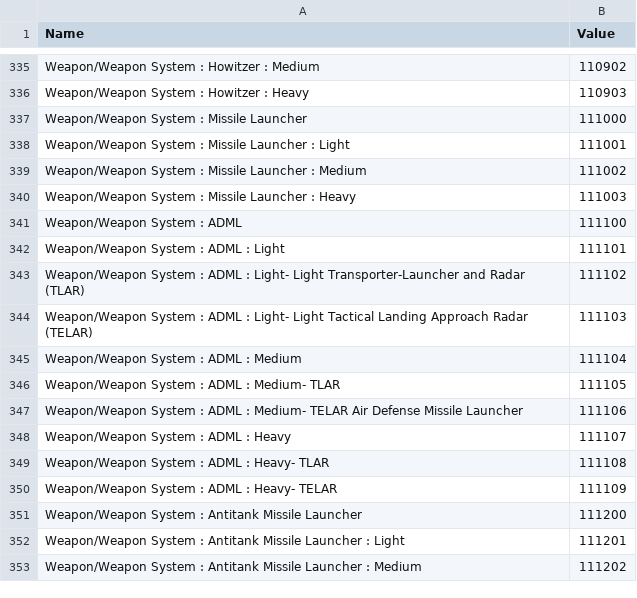
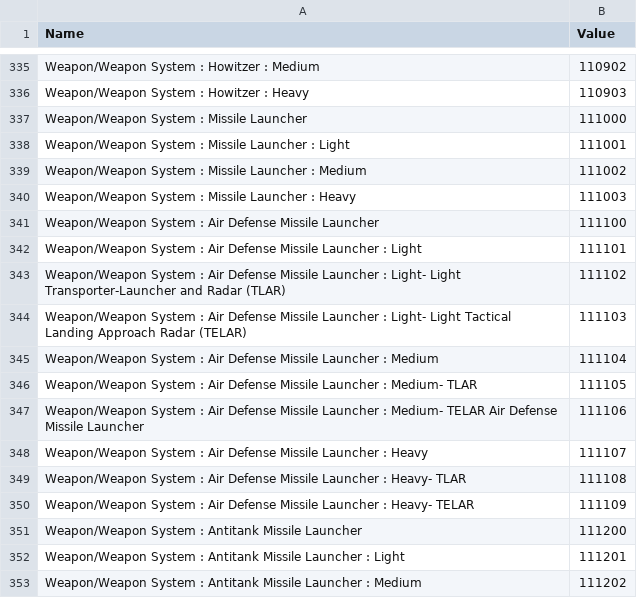
Before and after one commit to Esri/joint-military-symbology-xml, a CSV file: samples/name_domains_values/All_Coded_Domain_Values.csv, drawn as a sheet; only a part is shown, gaps mark what is left out.

```diff
--- a/samples/name_domains_values/All_Coded_Domain_Values.csv
+++ b/samples/name_domains_values/All_Coded_Domain_Values.csv
@@ -340,12 +340,12 @@ Weapon/Weapon System : Missile Launcher : Medium,111002
 Weapon/Weapon System : Missile Launcher : Heavy,111003
-Weapon/Weapon System : ADML,111100
-Weapon/Weapon System : ADML : Light,111101
-Weapon/Weapon System : ADML : Light- Light Transporter-Launcher and Radar (TLAR),111102
-Weapon/Weapon System : ADML : Light- Light Tactical Landing Approach Radar (TELAR),111103
-Weapon/Weapon System : ADML : Medium,111104
-Weapon/Weapon System : ADML : Medium- TLAR,111105
-Weapon/Weapon System : ADML : Medium- TELAR Air Defense Missile Launcher,111106
-Weapon/Weapon System : ADML : Heavy,111107
-Weapon/Weapon System : ADML : Heavy- TLAR,111108
-Weapon/Weapon System : ADML : Heavy- TELAR,111109
+Weapon/Weapon System : Air Defense Missile Launcher,111100
+Weapon/Weapon System : Air Defense Missile Launcher : Light,111101
+Weapon/Weapon System : Air Defense Missile Launcher : Light- Light Transporter-Launcher and Radar (TLAR),111102
+Weapon/Weapon System : Air Defense Missile Launcher : Light- Light Tactical Landing Approach Radar (TELAR),111103
+Weapon/Weapon System : Air Defense Missile Launcher : Medium,111104
+Weapon/Weapon System : Air Defense Missile Launcher : Medium- TLAR,111105
+Weapon/Weapon System : Air Defense Missile Launcher : Medium- TELAR Air Defense Missile Launcher,111106
+Weapon/Weapon System : Air Defense Missile Launcher : Heavy,111107
+Weapon/Weapon System : Air Defense Missile Launcher : Heavy- TLAR,111108
+Weapon/Weapon System : Air Defense Missile Launcher : Heavy- TELAR,111109
 Weapon/Weapon System : Antitank Missile Launcher,111200
```
Also changed, not shown: samples/legacy_support/All_ID_Mapping_Latest.csv, samples/legacy_support/All_ID_Mapping_Original.csv, 22 other files.
